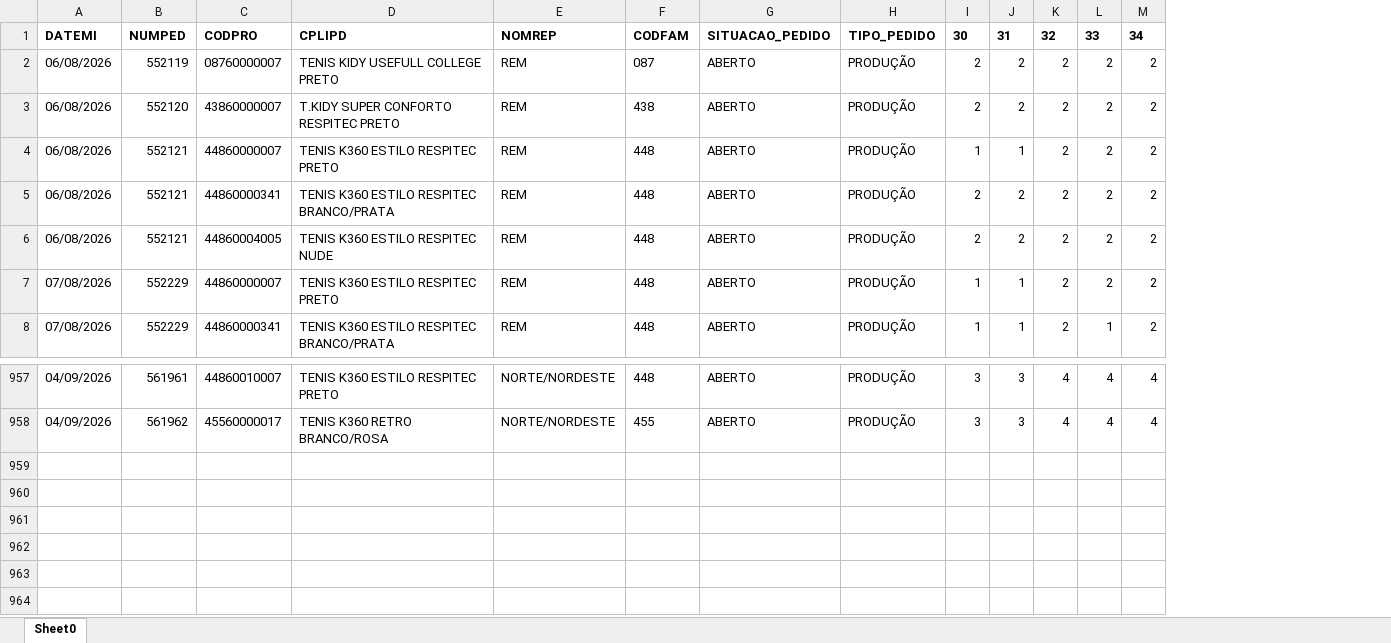
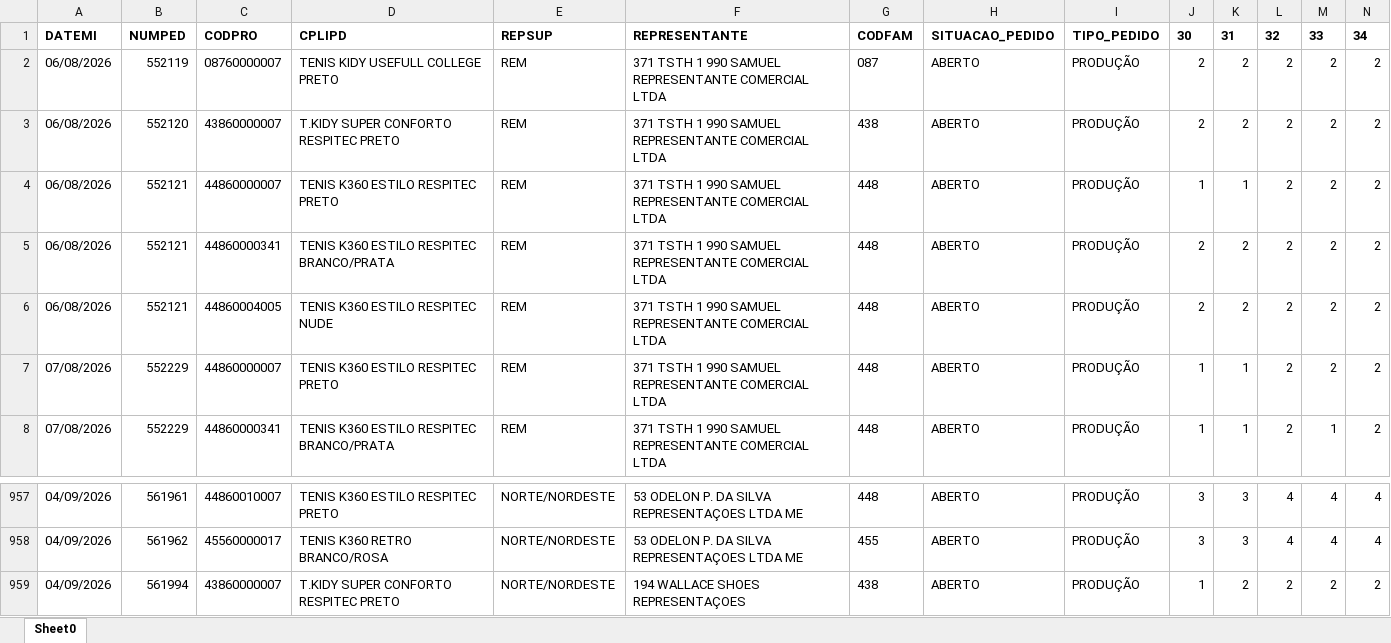
Before and after one commit to mariadeliagodoy/Rebecca, an Excel workbook: Dados_Rebecca.xlsx, sheet Sheet0, drawn as a sheet; only a part is shown, gaps mark what is left out; values as stored, in another font and other column widths than the file's, no borders; rows hold the shown columns only; the diff names each change by its address in the sheet, - before the commit and + after, or states it on an @@ line.

Commit message:
Atualiza Base 04/09 2

```diff
--- a/Dados_Rebecca.xlsx (sheet Sheet0)
+++ b/Dados_Rebecca.xlsx (sheet Sheet0)
+column F, rows 1-8: REPRESENTANTE | 371 TSTH 1 990 SAMUEL REPRESENTANTE COMERCIAL LTDA | 371 TSTH 1 990 SAMUEL REPRESENTANTE COMERCIAL LTDA | 371 TSTH 1 990 SAMUEL REPRESENTANTE COMERCIAL LTDA | 371 TSTH 1 990 SAMUEL REPRESENTANTE COMERCIAL LTDA | 371 TSTH 1 990 SAMUEL REPRESENTANTE COMERCIAL LTDA | 371 TSTH 1 990 SAMUEL REPRESENTANTE COMERCIAL LTDA | 371 TSTH 1 990 SAMUEL REPRESENTANTE COMERCIAL LTDA; rows 957-958: 53 ODELON P. DA SILVA REPRESENTAÇOES LTDA ME | 53 ODELON P. DA SILVA REPRESENTAÇOES LTDA ME
-E1: NOMREP
+E1: REPSUP
+row 959: 04/09/2026 | 561994 | 43860000007 | T.KIDY SUPER CONFORTO RESPITEC PRETO | NORTE/NORDESTE | 194 WALLACE SHOES REPRESENTAÇOES | 438 | ABERTO | PRODUÇÃO | 1 | 2 | 2 | 2 | 2
```
